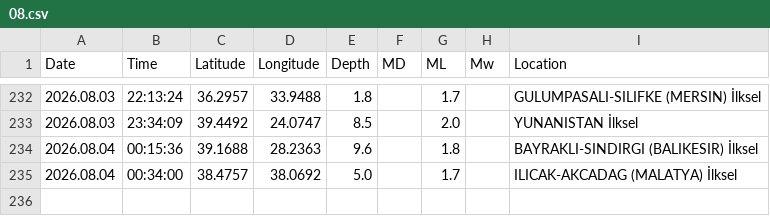
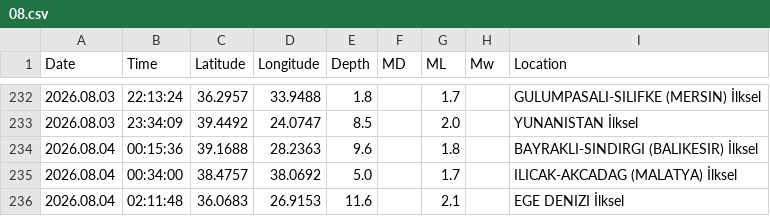
Before and after one commit to sukruozan/turkiye-guncel-deprem-verisi, a CSV file: 2026/08.csv, drawn as a sheet; only a part is shown, gaps mark what is left out; the diff names each change by its address in the sheet, - before the commit and + after, or states it on an @@ line.

Commit message:
Automated Commit

```diff
--- a/2026/08.csv
+++ b/2026/08.csv
+row 236: 2026.08.04 | 02:11:48 | 36.0683 | 26.9153 | 11.6 |  | 2.1 |  | EGE DENIZI İlksel
```
